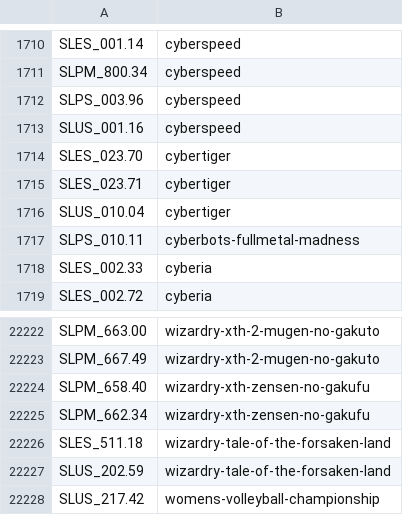
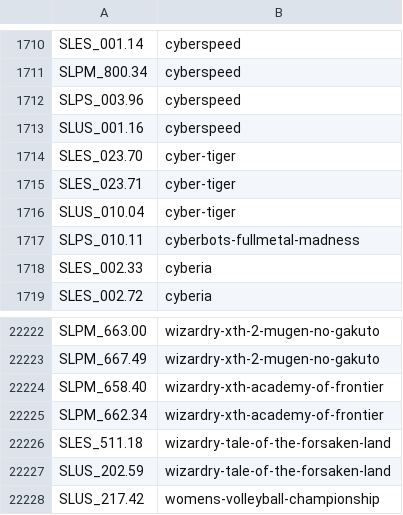
Before and after one commit to ahmedmoselhi/PSBBN-Definitive-English-Patch, a CSV file: helper/ArtDB.csv, drawn as a sheet; only a part is shown, gaps mark what is left out.

```diff
--- a/helper/ArtDB.csv
+++ b/helper/ArtDB.csv
@@ -1713,5 +1713,5 @@ SLPS_003.96|cyberspeed
 SLUS_001.16|cyberspeed
-SLES_023.70|cybertiger
-SLES_023.71|cybertiger
-SLUS_010.04|cybertiger
+SLES_023.70|cyber-tiger
+SLES_023.71|cyber-tiger
+SLUS_010.04|cyber-tiger
 SLPS_010.11|cyberbots-fullmetal-madness
@@ -22223,4 +22223,4 @@ SLPM_663.00|wizardry-xth-2-mugen-no-gakuto
 SLPM_667.49|wizardry-xth-2-mugen-no-gakuto
-SLPM_658.40|wizardry-xth-zensen-no-gakufu
-SLPM_662.34|wizardry-xth-zensen-no-gakufu
+SLPM_658.40|wizardry-xth-academy-of-frontier
+SLPM_662.34|wizardry-xth-academy-of-frontier
 SLES_511.18|wizardry-tale-of-the-forsaken-land
```
Also changed, not shown: helper/AppDB.csv.
